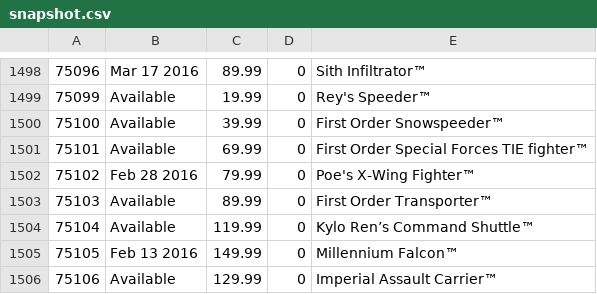
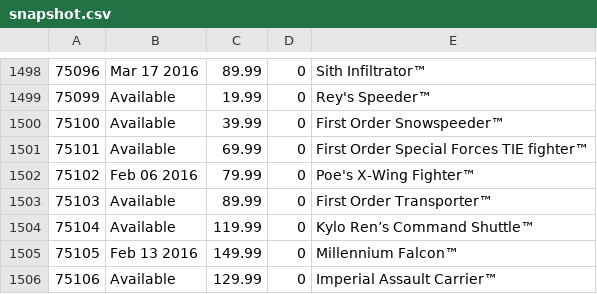
Before and after one commit to hokerlong/lego, a CSV file: lego_scan/snapshot.csv, drawn as a sheet; only a part is shown, gaps mark what is left out.

Commit message:
update 201601291200 snapshot

```diff
--- a/lego_scan/snapshot.csv
+++ b/lego_scan/snapshot.csv
@@ -1501,3 +1501,3 @@
 75101,"Available",69.99,0,"First Order Special Forces TIE fighter™"
-75102,"Feb 28 2016",79.99,0,"Poe's X-Wing Fighter™"
+75102,"Feb 06 2016",79.99,0,"Poe's X-Wing Fighter™"
 75103,"Available",89.99,0,"First Order Transporter™"
```
